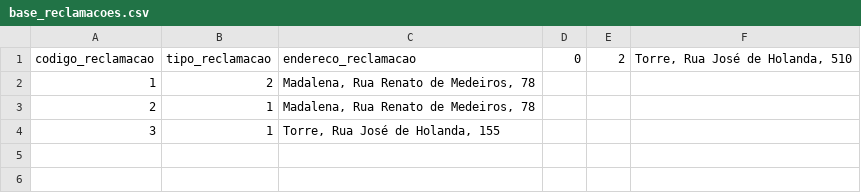
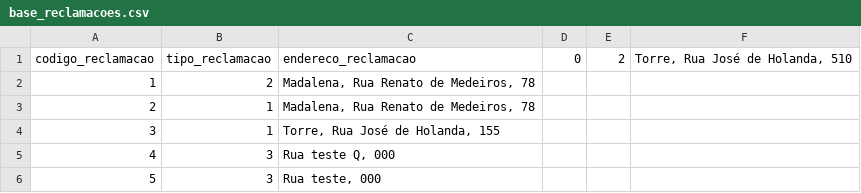
Before and after one commit to claudioalvesmonteiro/cade-a-agua, a CSV file: data/base_reclamacoes.csv, drawn as a sheet.

```diff
--- a/data/base_reclamacoes.csv
+++ b/data/base_reclamacoes.csv
@@ -4 +4,3 @@ codigo_reclamacao;tipo_reclamacao;endereco_reclamacao;0;2;Torre, Rua José de Ho
 3;1;Torre, Rua José de Holanda, 155;
+4;3;Rua teste Q, 000;
+5;3;Rua teste, 000;
```
Also changed, not shown: 7 other files.
